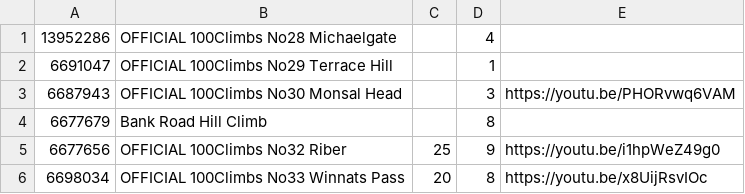
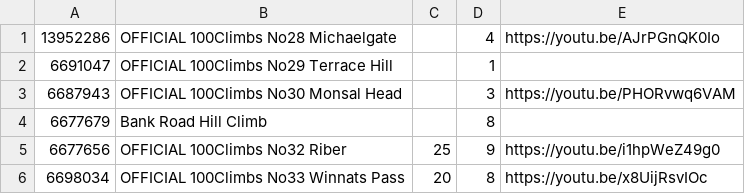
Before and after one commit to lawrencebower/strava_hills, a TSV file: src/main/resources/output/spreadsheets/segment_annotation.tsv, drawn as a sheet; only a part is shown.

Commit message:
updating spreadsheets

```diff
--- a/src/main/resources/output/spreadsheets/segment_annotation.tsv
+++ b/src/main/resources/output/spreadsheets/segment_annotation.tsv
@@ -1,2 +1,2 @@
-13952286	OFFICIAL 100Climbs No28 Michaelgate		4	
+13952286	OFFICIAL 100Climbs No28 Michaelgate		4	https://youtu.be/AJrPGnQK0Io
 6691047	OFFICIAL 100Climbs No29 Terrace Hill		1	
```
